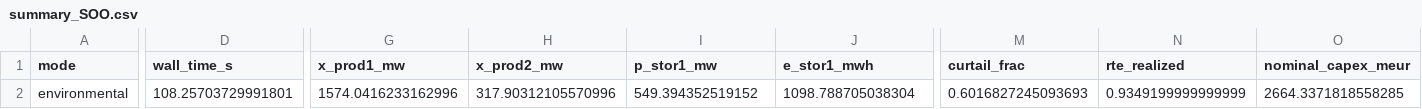
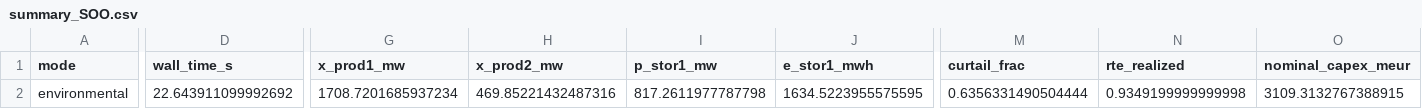
Before and after one commit to jennaiori/shipp, a CSV file: wrapper/outputs/summary_SOO.csv, drawn as a sheet; only a part is shown, gaps mark what is left out; the diff covers the shown part only; the diff names each change by its address in the sheet, - before the commit and + after, or states it on an @@ line.

```diff
--- a/wrapper/outputs/summary_SOO.csv
+++ b/wrapper/outputs/summary_SOO.csv
-D2 (wall_time_s): 108.25703729991801
+D2 (wall_time_s): 22.643911099992692
-G2 (x_prod1_mw): 1574.0416233162996
+G2 (x_prod1_mw): 1708.7201685937234
-H2 (x_prod2_mw): 317.90312105570996
+H2 (x_prod2_mw): 469.85221432487316
-I2 (p_stor1_mw): 549.394352519152
+I2 (p_stor1_mw): 817.2611977787798
-J2 (e_stor1_mwh): 1098.788705038304
+J2 (e_stor1_mwh): 1634.5223955575595
-M2 (curtail_frac): 0.6016827245093693
+M2 (curtail_frac): 0.6356331490504444
-N2 (rte_realized): 0.9349199999999999
+N2 (rte_realized): 0.9349199999999998
-O2 (nominal_capex_meur): 2664.3371818558285
+O2 (nominal_capex_meur): 3109.3132767388915
```
Also changed, not shown: 6 edited cells elsewhere in this file, 9 other files.
